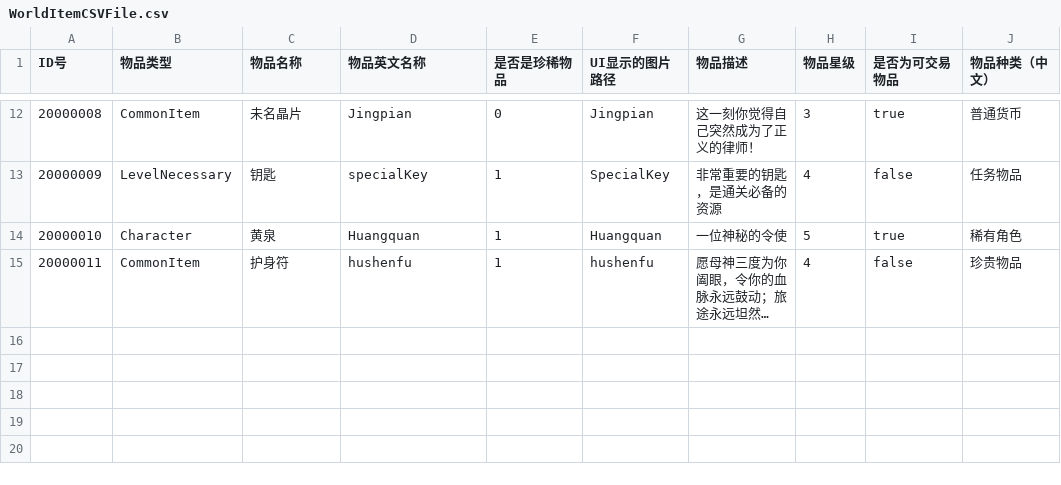
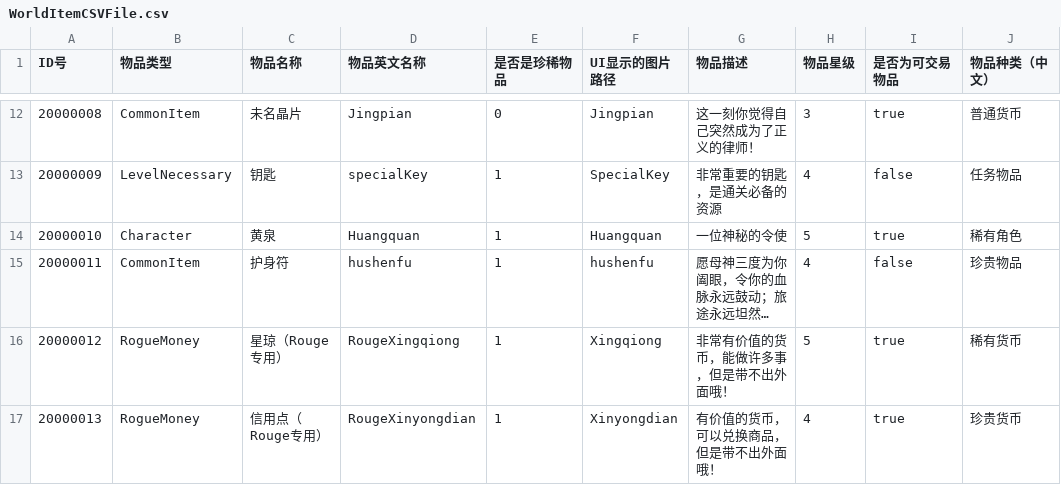
Before and after one commit to YYHHOrganization/GameDemo2024, a CSV file: Assets/Designer/CsvTable/ItemSystem/WorldItemCSVFile.csv, drawn as a sheet; only a part is shown, gaps mark what is left out; long unchanged cells end in …; the diff names each change by its address in the sheet, - before the commit and + after, or states it on an @@ line.

Commit message:
add some panel logic to roguelike game

```diff
--- a/Assets/Designer/CsvTable/ItemSystem/WorldItemCSVFile.csv
+++ b/Assets/Designer/CsvTable/ItemSystem/WorldItemCSVFile.csv
+row 16: 20000012 | RogueMoney | 星琼（Rouge专用） | RougeXingqiong | 1 | Xingqiong | 非常有价值的货币，能做许多事，但是带不出外面哦！ | 5 | true | 稀有货币
+row 17: 20000013 | RogueMoney | 信用点（Rouge专用） | RougeXinyongdian | 1 | Xinyongdian | 有价值的货币，可以兑换商品，但是带不出外面哦！ | 4 | true | 珍贵货币
```
Also changed, not shown: 38 other files.
